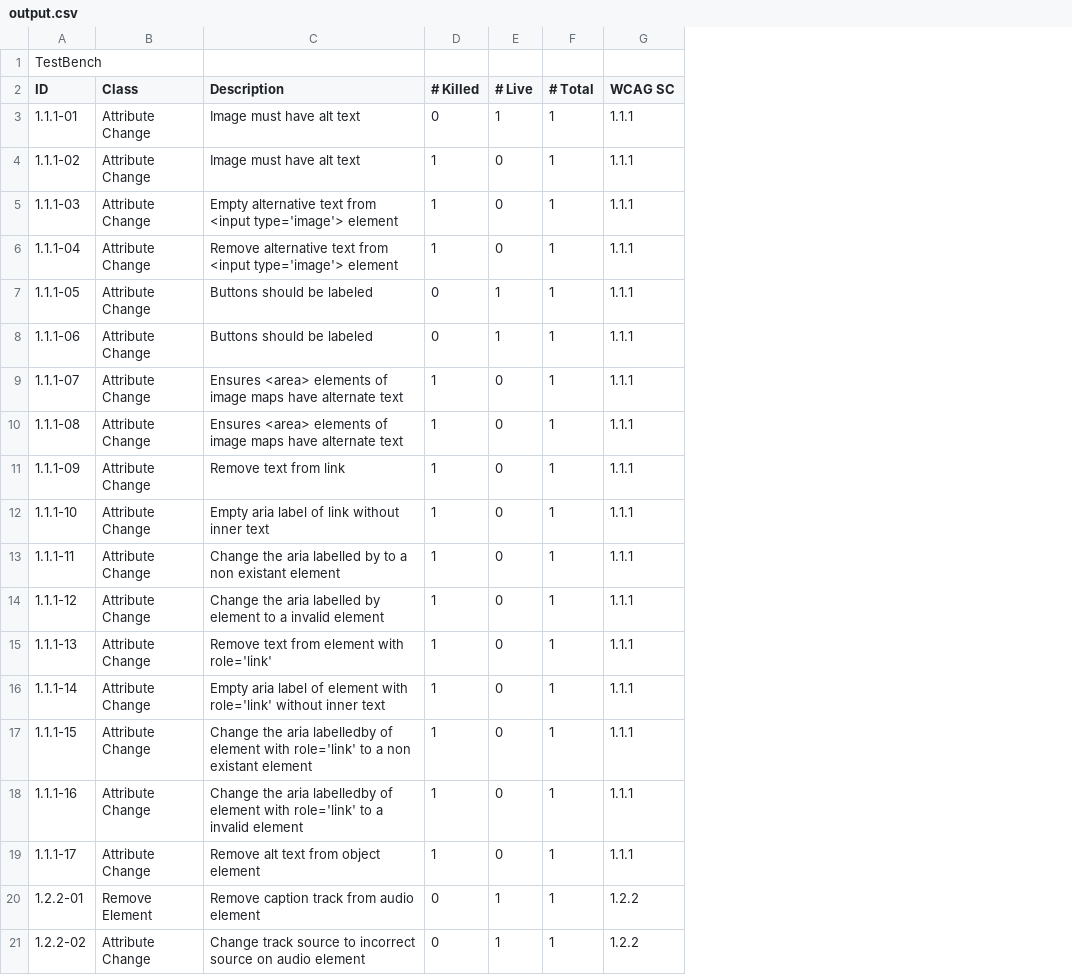
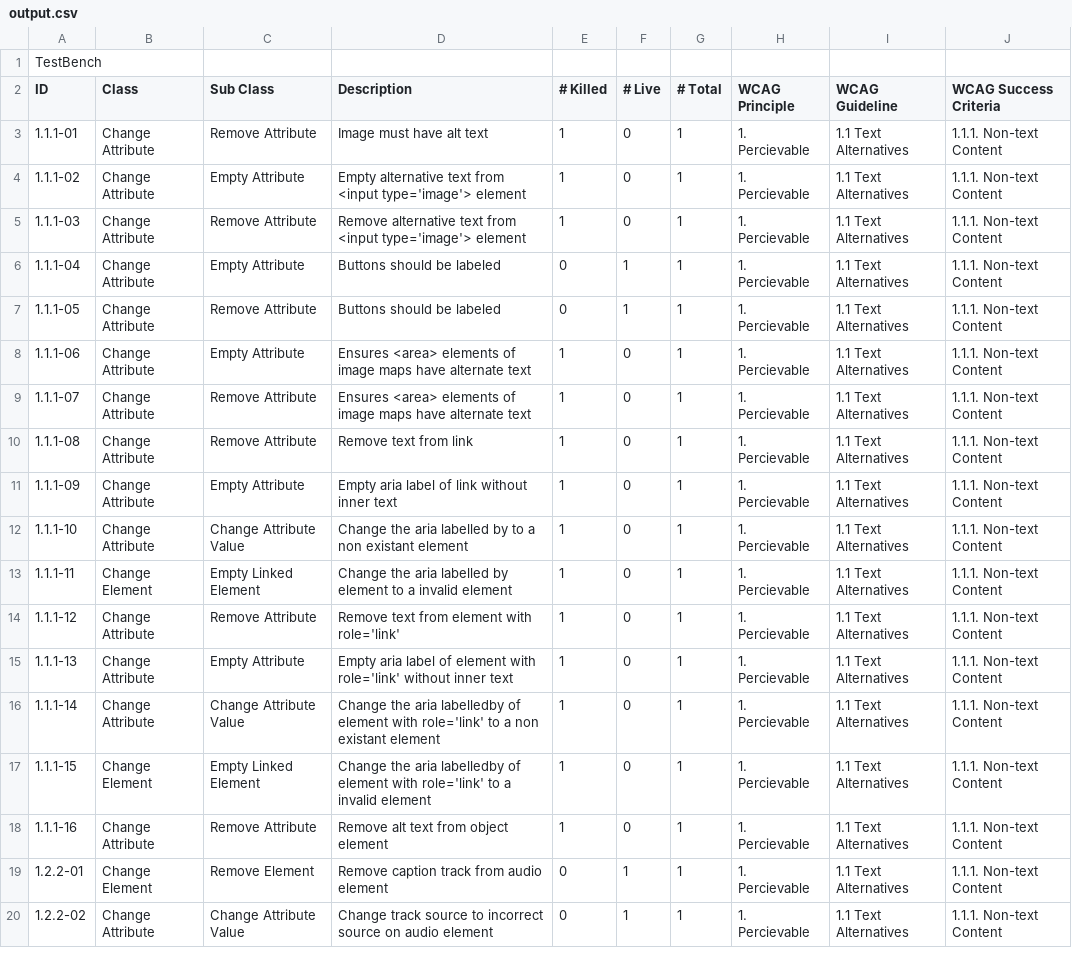
Before and after one commit to RobPrecious/ProjectBlinky, a CSV file: output.csv, drawn as a sheet; only a part is shown; removed rows and columns are numbered as before the commit, all else as after; the diff covers the shown part only; the diff names each change by its address in the sheet, - before the commit and + after, or states it on an @@ line.

Commit message:
Added run all to suite and output csv

```diff
--- a/output.csv
+++ b/output.csv
+column C (Sub Class), rows 3-20: Remove Attribute | Empty Attribute | Remove Attribute | Empty Attribute | Remove Attribute | Empty Attribute | Remove Attribute | Remove Attribute | Empty Attribute | Change Attribute Value | Empty Linked Element | Remove Attribute | Empty Attribute | Change Attribute Value | Empty Linked Element | Remove Attribute | Remove Element | Change Attribute Value
-column G (WCAG SC), rows 3-18: all 1.1.1; rows 20-21: 1.2.2 | 1.2.2
+column H (WCAG Principle), rows 3-20: all 1. Percievable
+column I (WCAG Guideline), rows 3-20: all 1.1 Text Alternatives
+column J (WCAG Success Criteria), rows 3-20: all 1.1.1. Non-text Content
-B3:B12 (Class): Attribute Change
+B3:B12 (Class): Change Attribute
-E3 (# Killed): 0
+E3 (# Killed): 1
-F3 (# Live): 1
+F3 (# Live): 0
-D4 (Description): Image must have alt text
+D4 (Description): Empty alternative text from <input type='image'> element
-D5 (Description): Empty alternative text…
+D5 (Description): Remove alternative text…
-D6 (Description): Remove alternative text from <input type='image'> element
+D6 (Description): Buttons should be labeled
-E6 (# Killed): 1
+E6 (# Killed): 0
-F6 (# Live): 0
+F6 (# Live): 1
-D8 (Description): Buttons should be labeled
+D8 (Description): Ensures <area> elements of image maps have alternate text
-E8 (# Killed): 0
+E8 (# Killed): 1
-F8 (# Live): 1
+F8 (# Live): 0
-D10 (Description): Ensures <area> elements of image maps have alternate text
+D10 (Description): Remove text from link
-D11 (Description): Remove text from link
+D11 (Description): Empty aria label of link without inner text
-D12 (Description): Empty aria label of link without inner text
+D12 (Description): Change the aria labelled by to a non existant element
-B13 (Class): Attribute Change
+B13 (Class): Change Element
-D13 (Description): …labelled by to a non existant element
+D13 (Description): …labelled by element to a invalid element
-B14:B16 (Class): Attribute Change
+B14:B16 (Class): Change Attribute
-D14 (Description): Change the aria labelled by element to a invalid element
+D14 (Description): Remove text from element with role='link'
-D15 (Description): Remove text from element with role='link'
+D15 (Description): Empty aria label of element with role='link' without inner text
-D16 (Description): Empty aria label of element with role='link' without inner text
+D16 (Description): Change the aria labelledby of element with role='link' to a non existant element
-B17 (Class): Attribute Change
+B17 (Class): Change Element
-D17 (Description): …to a non existant element
+D17 (Description): …to a invalid element
-B18 (Class): Attribute Change
+B18 (Class): Change Attribute
-D18 (Description): Change the aria labelledby of element with role='link' to a invalid element
+D18 (Description): Remove alt text from object element
-row 19: 1.1.1-17 | Attribute Change | Remove alt text from object element | 1 | 0 | 1 | 1.1.1
-B19 (Class): Remove Element
+B19 (Class): Change Element
-B20 (Class): Attribute Change
+B20 (Class): Change Attribute
```
Also changed, not shown: 39 edited cells elsewhere in this file, 7 other files.
